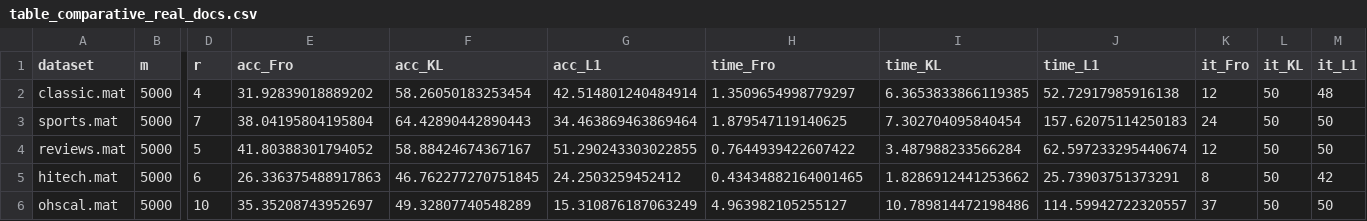
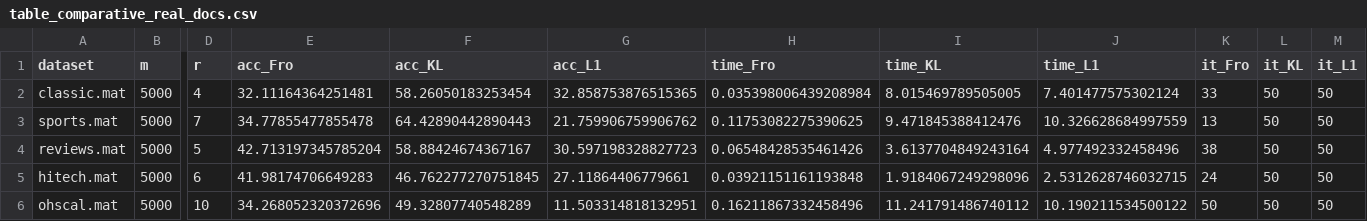
Before and after one commit to Mathieu1704/l1_ONMF, a CSV file: experiments/table_comparative_real_docs.csv, drawn as a sheet; only a part is shown, gaps mark what is left out; the diff covers the shown part only; the diff names each change by its address in the sheet, - before the commit and + after, or states it on an @@ line.

```diff
--- a/experiments/table_comparative_real_docs.csv
+++ b/experiments/table_comparative_real_docs.csv
-E2 (acc_Fro): 31.92839018889202
+E2 (acc_Fro): 32.11164364251481
-G2 (acc_L1): 42.514801240484914
+G2 (acc_L1): 32.858753876515365
-H2 (time_Fro): 1.3509654998779297
+H2 (time_Fro): 0.035398006439208984
-I2 (time_KL): 6.3653833866119385
+I2 (time_KL): 8.015469789505005
-J2 (time_L1): 52.72917985916138
+J2 (time_L1): 7.401477575302124
-K2 (it_Fro): 12
+K2 (it_Fro): 33
-M2 (it_L1): 48
+M2 (it_L1): 50
-E3 (acc_Fro): 38.04195804195804
+E3 (acc_Fro): 34.77855477855478
-G3 (acc_L1): 34.463869463869464
+G3 (acc_L1): 21.759906759906762
-H3 (time_Fro): 1.879547119140625
+H3 (time_Fro): 0.11753082275390625
-I3 (time_KL): 7.302704095840454
+I3 (time_KL): 9.471845388412476
-J3 (time_L1): 157.62075114250183
+J3 (time_L1): 10.326628684997559
-K3 (it_Fro): 24
+K3 (it_Fro): 13
-E4 (acc_Fro): 41.80388301794052
+E4 (acc_Fro): 42.713197345785204
-G4 (acc_L1): 51.290243303022855
+G4 (acc_L1): 30.597198328827723
-H4 (time_Fro): 0.7644939422607422
+H4 (time_Fro): 0.06548428535461426
-I4 (time_KL): 3.487988233566284
+I4 (time_KL): 3.6137704849243164
-J4 (time_L1): 62.597233295440674
+J4 (time_L1): 4.977492332458496
-K4 (it_Fro): 12
+K4 (it_Fro): 38
-E5 (acc_Fro): 26.336375488917863
+E5 (acc_Fro): 41.98174706649283
-G5 (acc_L1): 24.2503259452412
+G5 (acc_L1): 27.11864406779661
-H5 (time_Fro): 0.43434882164001465
+H5 (time_Fro): 0.03921151161193848
-I5 (time_KL): 1.8286912441253662
+I5 (time_KL): 1.9184067249298096
-J5 (time_L1): 25.73903751373291
+J5 (time_L1): 2.5312628746032715
-K5 (it_Fro): 8
+K5 (it_Fro): 24
-M5 (it_L1): 42
+M5 (it_L1): 50
-E6 (acc_Fro): 35.35208743952697
+E6 (acc_Fro): 34.268052320372696
-G6 (acc_L1): 15.310876187063249
+G6 (acc_L1): 11.503314818132951
-H6 (time_Fro): 4.963982105255127
+H6 (time_Fro): 0.16211867332458496
-I6 (time_KL): 10.789814472198486
+I6 (time_KL): 11.241791486740112
-J6 (time_L1): 114.59942722320557
+J6 (time_L1): 10.190211534500122
-K6 (it_Fro): 37
+K6 (it_Fro): 50
```
Also changed, not shown: 63 edited cells elsewhere in this file, experiments/table_hsi_results.csv, 38 other files.
